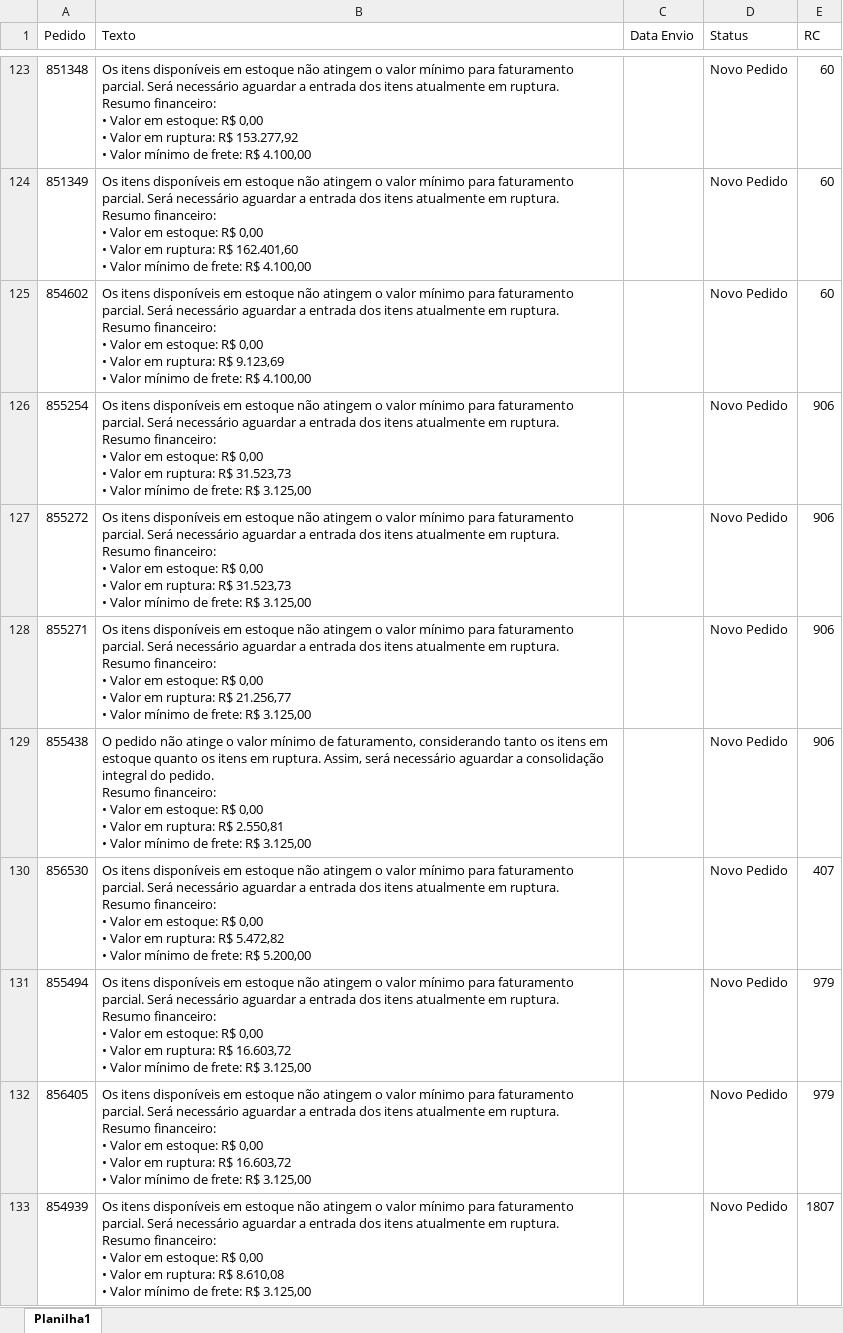
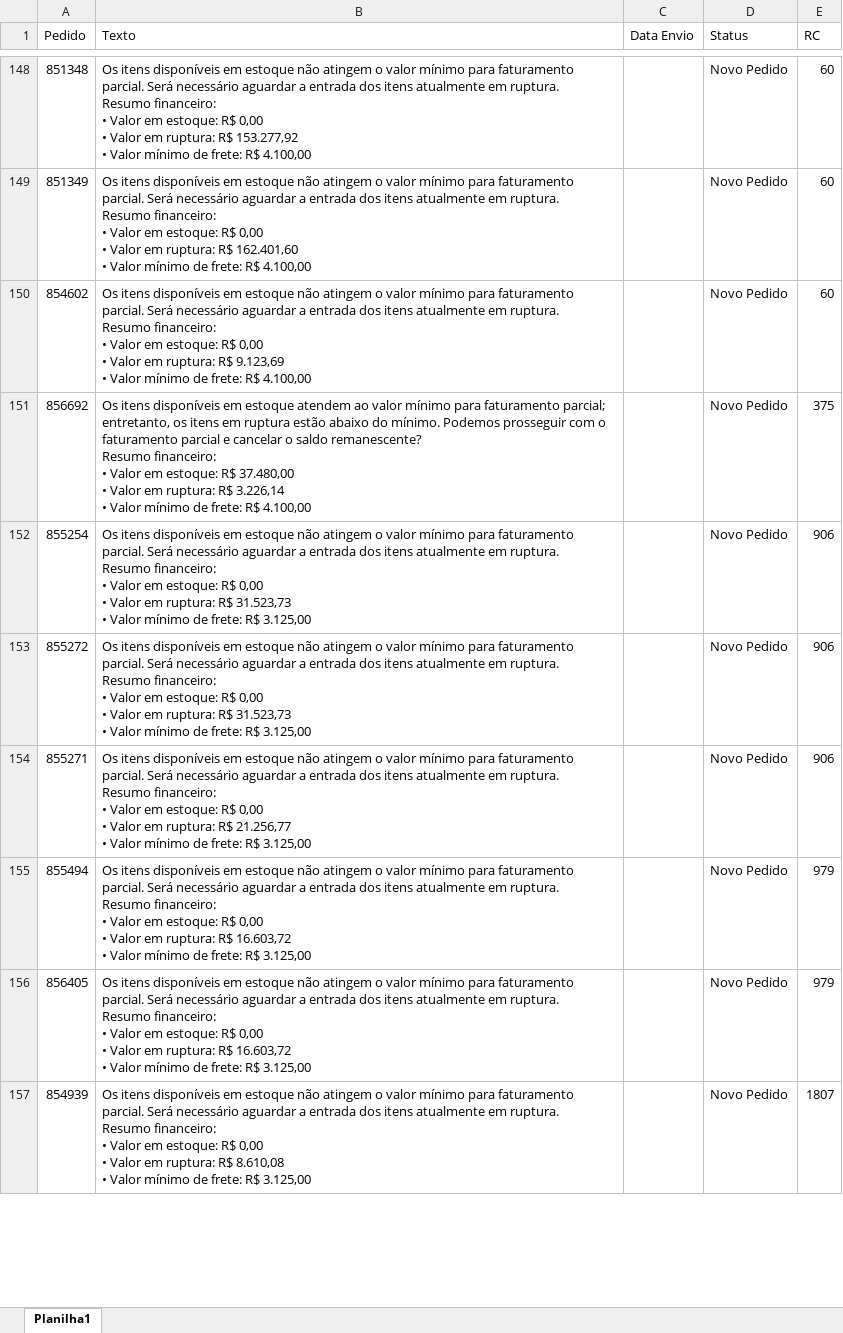
Before and after one commit to Alefe1995/portal-pedidos, an Excel workbook: Ação.xlsx, sheet Planilha1, drawn as a sheet; only a part is shown, gaps mark what is left out; values as stored, in another font and other column widths than the file's, no borders; conditional formats not drawn; removed rows and columns are numbered as before the commit, all else as after; ↵ is a line break in a cell; the diff covers the shown part only; the diff names each change by its address in the sheet, - before the commit and + after, or states it on an @@ line.

```diff
--- a/Ação.xlsx (sheet Planilha1)
+++ b/Ação.xlsx (sheet Planilha1)
+row 151: 856692 | Os itens disponíveis em estoque atendem ao valor mínimo para faturamento parcial; entretanto, os itens em ruptura estão abaixo do mínimo. Podemos prosseguir com o faturamento parcial e cancelar o saldo remanescente? ↵ Resumo financeiro: ↵ • Valor em estoque: R$ 37.480,00 ↵ • Valor em ruptura: R$ 3.226,14 ↵ • Valor mínimo de frete: R$ 4.100,00 |  | Novo Pedido | 375
-row 129: 855438 | O pedido não atinge o valor mínimo de faturamento, considerando tanto os itens em estoque quanto os itens em ruptura. Assim, será necessário aguardar a consolidação integral do pedido. ↵ Resumo financeiro: ↵ • Valor em estoque: R$ 0,00 ↵ • Valor em ruptura: R$ 2.550,81 ↵ • Valor mínimo de frete: R$ 3.125,00 |  | Novo Pedido | 906
-row 130: 856530 | Os itens disponíveis em estoque não atingem o valor mínimo para faturamento parcial. Será necessário aguardar a entrada dos itens atualmente em ruptura. ↵ Resumo financeiro: ↵ • Valor em estoque: R$ 0,00 ↵ • Valor em ruptura: R$ 5.472,82 ↵ • Valor mínimo de frete: R$ 5.200,00 |  | Novo Pedido | 407
```
Also changed, not shown: 60 added rows, 51 removed rows and 50 edited cells elsewhere in this sheet, Itens.xlsx, Pedidos.xlsx.
